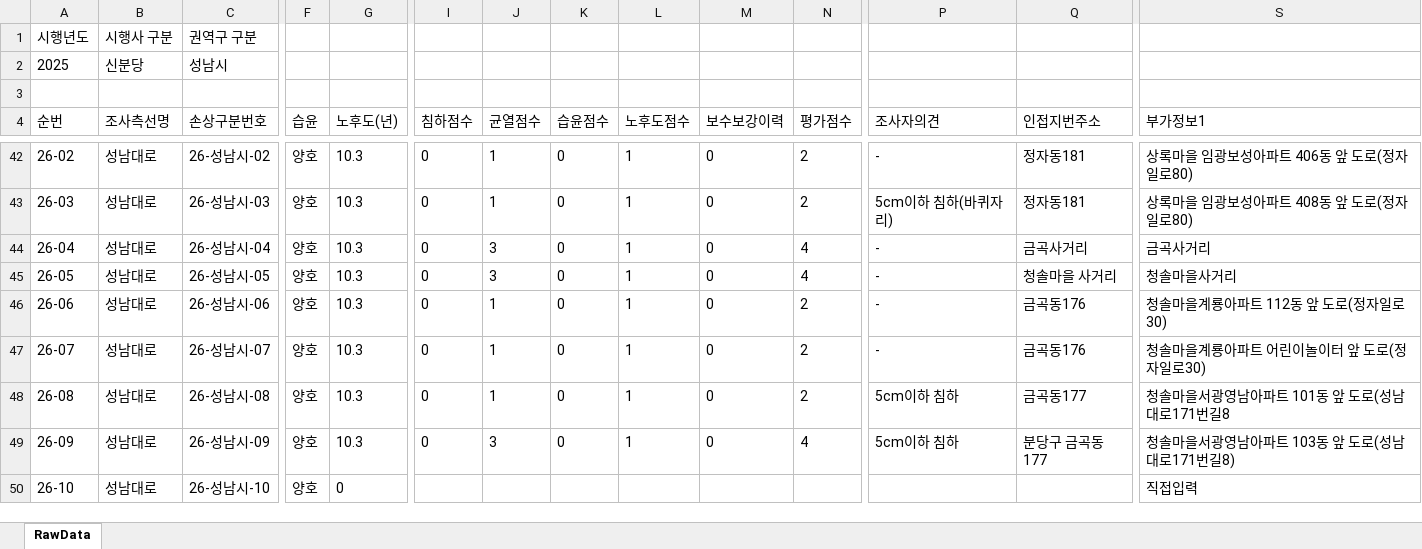
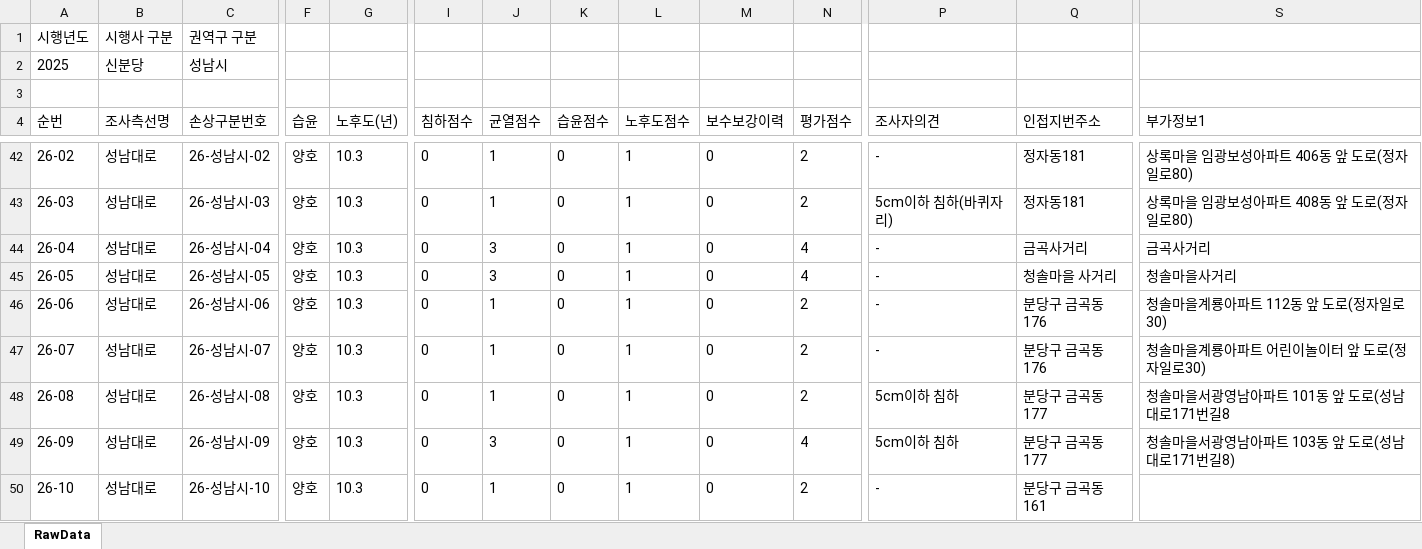
Before and after one commit to JasonYhim/GSMM, an Excel workbook: 25-경기철도-성남시-보고서.xlsx, sheet RawData, drawn as a sheet; only a part is shown, gaps mark what is left out; values as stored, in another font and other column widths than the file's, no borders; the diff names each change by its address in the sheet, - before the commit and + after, or states it on an @@ line.

Commit message:
📊 데이터 업데이트 - 25-경기철도-성남시-보고서.xlsx

```diff
--- a/25-경기철도-성남시-보고서.xlsx (sheet RawData)
+++ b/25-경기철도-성남시-보고서.xlsx (sheet RawData)
-Q46:Q47 (인접지번주소): 금곡동176
+Q46:Q47 (인접지번주소): 분당구 금곡동176
-Q48 (인접지번주소): 금곡동177
+Q48 (인접지번주소): 분당구 금곡동177
-G50 (노후도(년)): 0
+G50 (노후도(년)): 10.3
-I50 (침하점수): (empty)
+I50 (침하점수): 0
-J50 (균열점수): (empty)
+J50 (균열점수): 1
-K50 (습윤점수): (empty)
+K50 (습윤점수): 0
-L50 (노후도점수): (empty)
+L50 (노후도점수): 1
-M50 (보수보강이력): (empty)
+M50 (보수보강이력): 0
-N50 (평가점수): (empty)
+N50 (평가점수): 2
-P50 (조사자의견): (empty)
+P50 (조사자의견): -
-Q50 (인접지번주소): (empty)
+Q50 (인접지번주소): 분당구 금곡동161
-S50 (부가정보1): 직접입력
+S50 (부가정보1): (empty)
```
